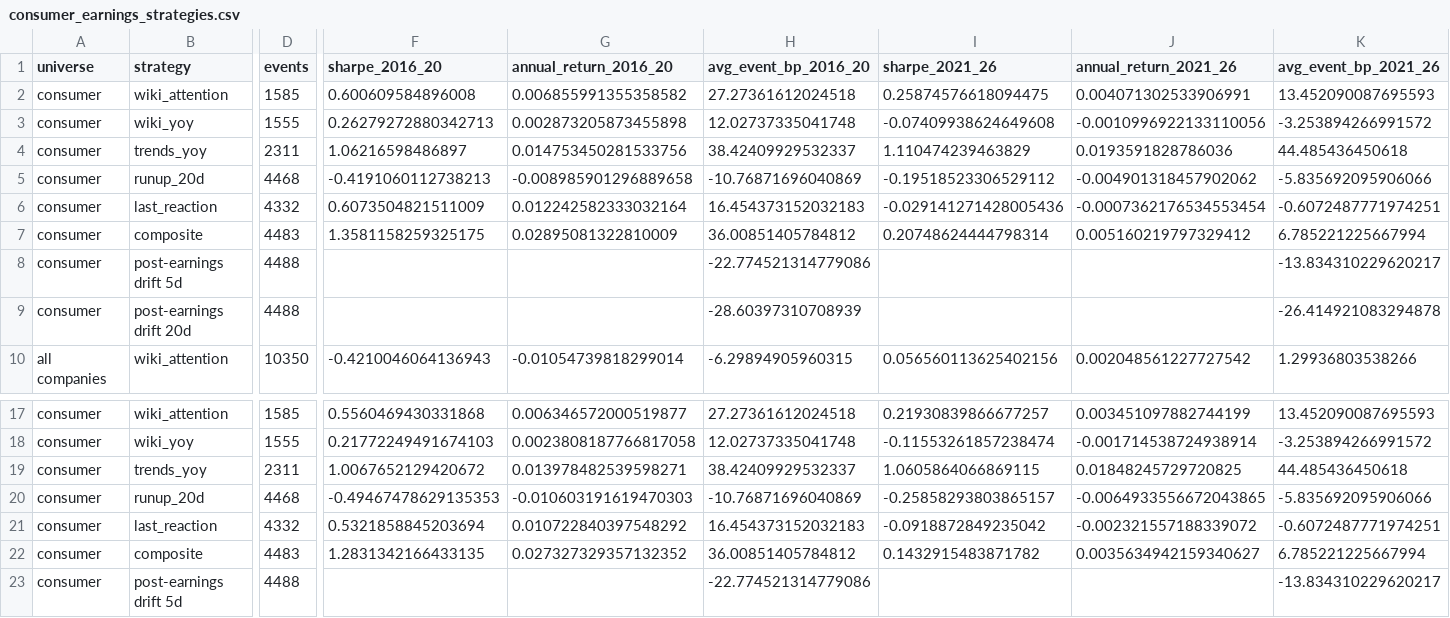
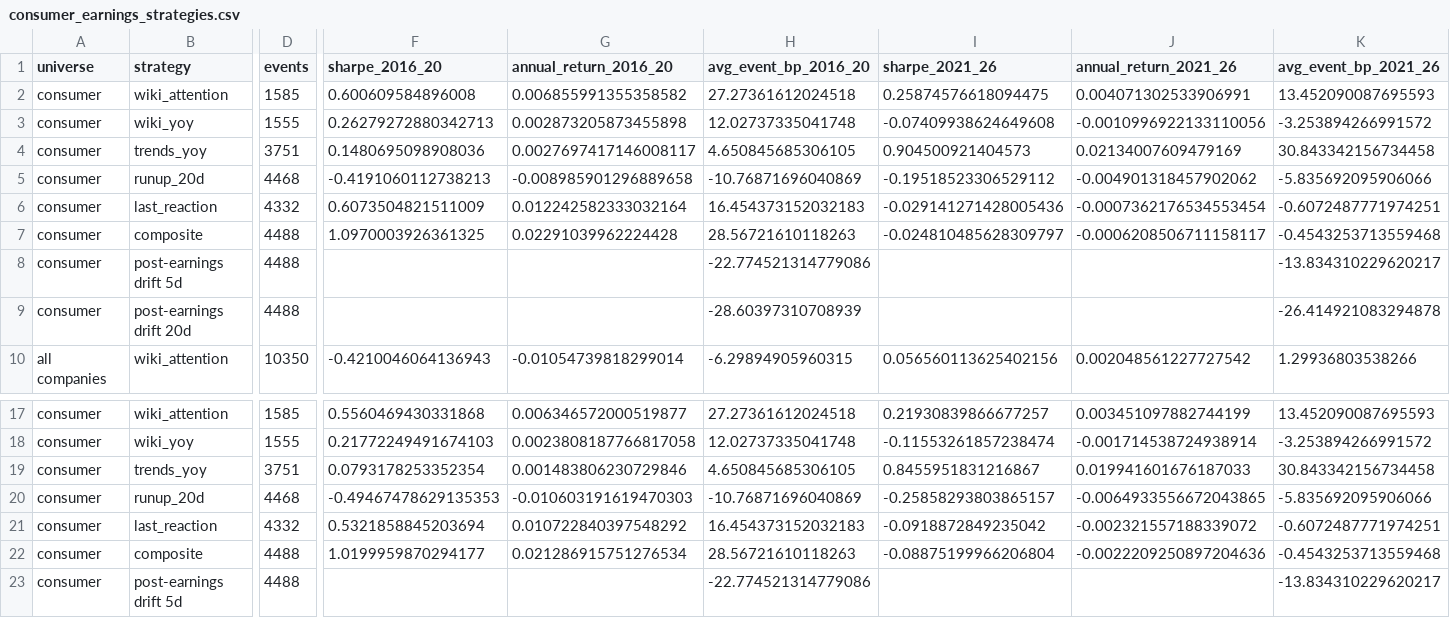
Before and after one commit to ASCoding11/Quant-Trading, a CSV file: research/latest/consumer_earnings_strategies.csv, drawn as a sheet; only a part is shown, gaps mark what is left out; the diff names each change by its address in the sheet, - before the commit and + after, or states it on an @@ line.

```diff
--- a/research/latest/consumer_earnings_strategies.csv
+++ b/research/latest/consumer_earnings_strategies.csv
-D4 (events): 2311
+D4 (events): 3751
-F4 (sharpe_2016_20): 1.06216598486897
+F4 (sharpe_2016_20): 0.1480695098908036
-G4 (annual_return_2016_20): 0.014753450281533756
+G4 (annual_return_2016_20): 0.0027697417146008117
-H4 (avg_event_bp_2016_20): 38.42409929532337
+H4 (avg_event_bp_2016_20): 4.650845685306105
-I4 (sharpe_2021_26): 1.110474239463829
+I4 (sharpe_2021_26): 0.904500921404573
-J4 (annual_return_2021_26): 0.0193591828786036
+J4 (annual_return_2021_26): 0.02134007609479169
-K4 (avg_event_bp_2021_26): 44.485436450618
+K4 (avg_event_bp_2021_26): 30.843342156734458
-D7 (events): 4483
+D7 (events): 4488
-F7 (sharpe_2016_20): 1.3581158259325175
+F7 (sharpe_2016_20): 1.0970003926361325
-G7 (annual_return_2016_20): 0.02895081322810009
+G7 (annual_return_2016_20): 0.02291039962224428
-H7 (avg_event_bp_2016_20): 36.00851405784812
+H7 (avg_event_bp_2016_20): 28.56721610118263
-I7 (sharpe_2021_26): 0.20748624444798314
+I7 (sharpe_2021_26): -0.024810485628309797
-J7 (annual_return_2021_26): 0.005160219797329412
+J7 (annual_return_2021_26): -0.0006208506711158117
-K7 (avg_event_bp_2021_26): 6.785221225667994
+K7 (avg_event_bp_2021_26): -0.4543253713559468
-D19 (events): 2311
+D19 (events): 3751
-F19 (sharpe_2016_20): 1.0067652129420672
+F19 (sharpe_2016_20): 0.0793178253352354
-G19 (annual_return_2016_20): 0.013978482539598271
+G19 (annual_return_2016_20): 0.001483806230729846
-H19 (avg_event_bp_2016_20): 38.42409929532337
+H19 (avg_event_bp_2016_20): 4.650845685306105
-I19 (sharpe_2021_26): 1.0605864066869115
+I19 (sharpe_2021_26): 0.8455951831216867
-J19 (annual_return_2021_26): 0.01848245729720825
+J19 (annual_return_2021_26): 0.019941601676187033
-K19 (avg_event_bp_2021_26): 44.485436450618
+K19 (avg_event_bp_2021_26): 30.843342156734458
-D22 (events): 4483
+D22 (events): 4488
-F22 (sharpe_2016_20): 1.2831342166433135
+F22 (sharpe_2016_20): 1.0199959870294177
-G22 (annual_return_2016_20): 0.027327329357132352
+G22 (annual_return_2016_20): 0.021286915751276534
-H22 (avg_event_bp_2016_20): 36.00851405784812
+H22 (avg_event_bp_2016_20): 28.56721610118263
-I22 (sharpe_2021_26): 0.1432915483871782
+I22 (sharpe_2021_26): -0.08875199966206804
-J22 (annual_return_2021_26): 0.0035634942159340627
+J22 (annual_return_2021_26): -0.0022209250897204636
-K22 (avg_event_bp_2021_26): 6.785221225667994
+K22 (avg_event_bp_2021_26): -0.4543253713559468
```
Also changed, not shown: research/latest/consumer_earnings_ic.csv, 12 other files.
